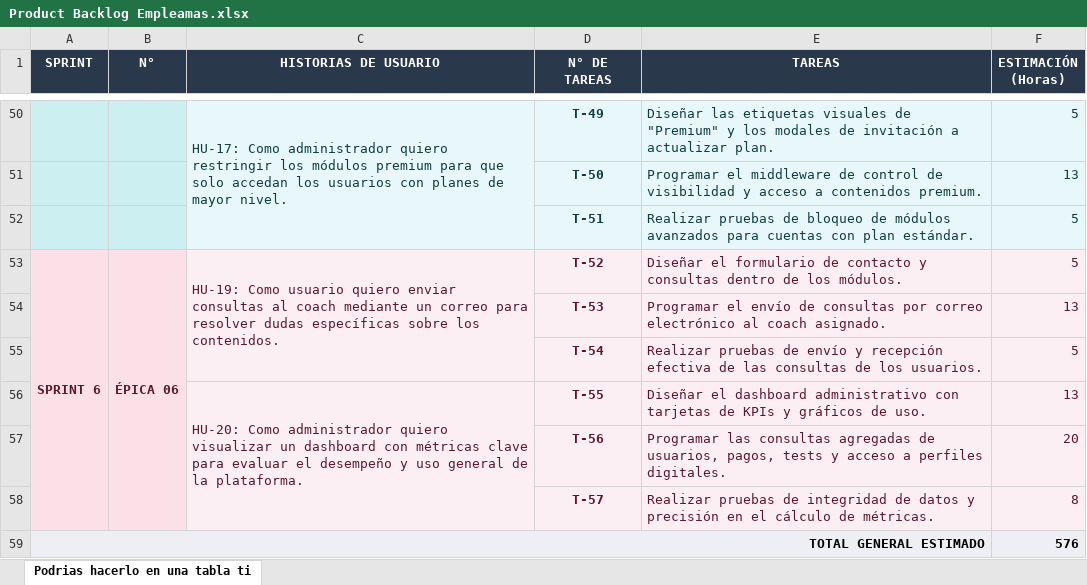
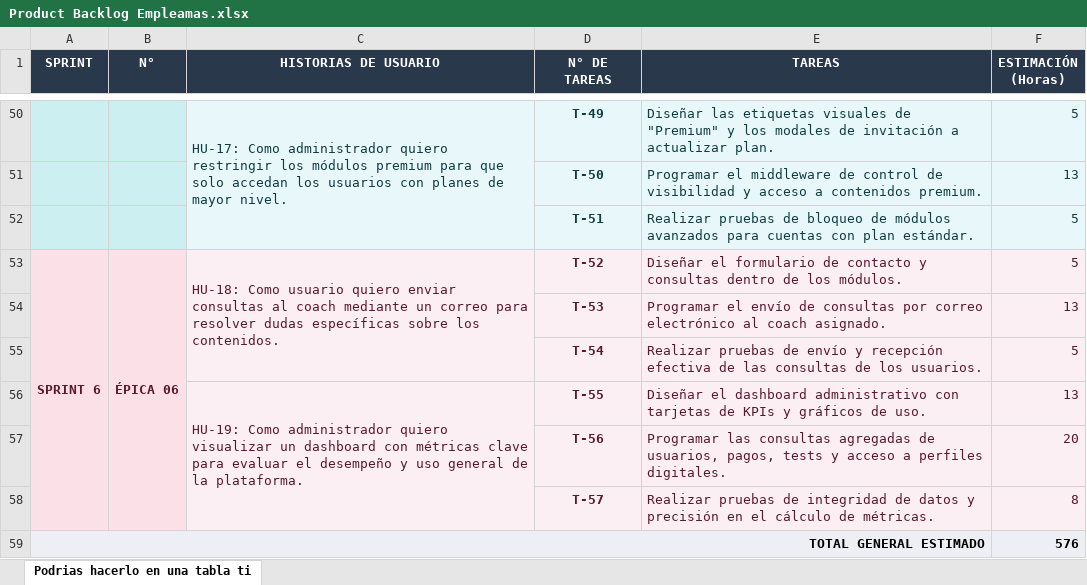
Before and after one commit to crisCastroG/proyCapstone_003D_grupo4, an Excel workbook: Fase 2/Evidencias Proyecto/Documentación/Product Backlog Empleamas.xlsx, sheet Podrias hacerlo en una tabla ti, drawn as a sheet; only a part is shown, gaps mark what is left out; values as stored, in another font and other column widths than the file's, no borders; charts and pictures not drawn; the diff names each change by its address in the sheet, - before the commit and + after, or states it on an @@ line.

Commit message:
Se modifica excel product backlog

```diff
--- a/Fase 2/Evidencias Proyecto/Documentación/Product Backlog Empleamas.xlsx (sheet Podrias hacerlo en una tabla ti)
+++ b/Fase 2/Evidencias Proyecto/Documentación/Product Backlog Empleamas.xlsx (sheet Podrias hacerlo en una tabla ti)
-C53 (HISTORIAS DE USUARIO): HU-19: Como usuario…
+C53 (HISTORIAS DE USUARIO): HU-18: Como usuario…
-C56 (HISTORIAS DE USUARIO): HU-20: Como administrador…
+C56 (HISTORIAS DE USUARIO): HU-19: Como administrador…
```
Also changed, not shown: charts or pictures.
